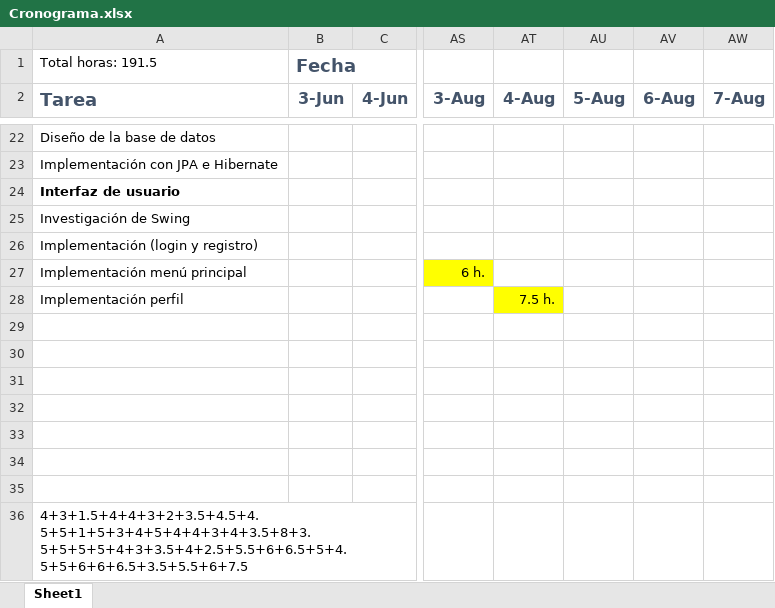
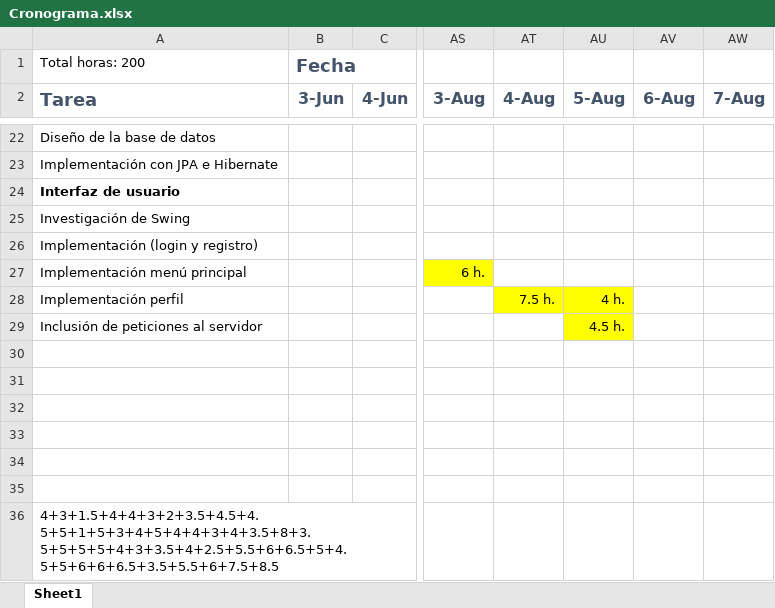
Before and after one commit to karny1998/TFG-Fatal-Fury-2-Online, an Excel workbook: Cronograma.xlsx, sheet Sheet1, drawn as a sheet; only a part is shown, gaps mark what is left out; values as stored, in another font and other column widths than the file's, no borders; removed rows and columns are numbered as before the commit, all else as after; rows hold the shown columns only; the diff names each change by its address in the sheet, - before the commit and + after, or states it on an @@ line.

Commit message:
Introducida selección de personaje y mapa                                         Introducidas algunas peticiones al servidor                                         Mirar problema con peticiones duplicadas

```diff
--- a/Cronograma.xlsx (sheet Sheet1)
+++ b/Cronograma.xlsx (sheet Sheet1)
-A1 (Tarea): Total horas: 191.5
+A1 (Tarea): Total horas: 200
-AU28 (5-Aug): (empty)
+AU28 (5-Aug): 4 h.
-AU28 fill: none
+AU28 fill: #FFFF00
+row 29: Inclusión de peticiones al servidor |  |  |  |  | 4.5 h.
-row 35: (empty)
-A36 (Tarea): 4+3+1.5+4+4+3+2+3.5+4.5+4.5+5+1+5+3+4+5+4+4+3+4+3.5+8+3.5+5+5+5+4+3+3.5+4+2.5+5.5+6+6.5+5+4.5+5+6+6+6.5+3.5+5.5+6+7.5
+A36 (Tarea): 4+3+1.5+4+4+3+2+3.5+4.5+4.5+5+1+5+3+4+5+4+4+3+4+3.5+8+3.5+5+5+5+4+3+3.5+4+2.5+5.5+6+6.5+5+4.5+5+6+6+6.5+3.5+5.5+6+7.5+8.5
```
Also changed, not shown: 7 other files.
